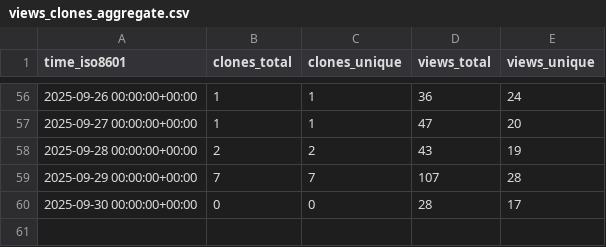
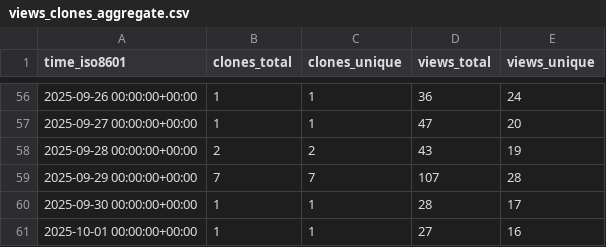
Before and after one commit to peff74/ESP32-C3_OLED, a CSV file: peff74/ESP32-C3_OLED/ghrs-data/views_clones_aggregate.csv, drawn as a sheet; only a part is shown, gaps mark what is left out.

```diff
--- a/peff74/ESP32-C3_OLED/ghrs-data/views_clones_aggregate.csv
+++ b/peff74/ESP32-C3_OLED/ghrs-data/views_clones_aggregate.csv
@@ -59,2 +59,3 @@ time_iso8601,clones_total,clones_unique,views_total,views_unique
 2025-09-29 00:00:00+00:00,7,7,107,28
-2025-09-30 00:00:00+00:00,0,0,28,17
+2025-09-30 00:00:00+00:00,1,1,28,17
+2025-10-01 00:00:00+00:00,1,1,27,16
```
Also changed, not shown: 1 other file.
